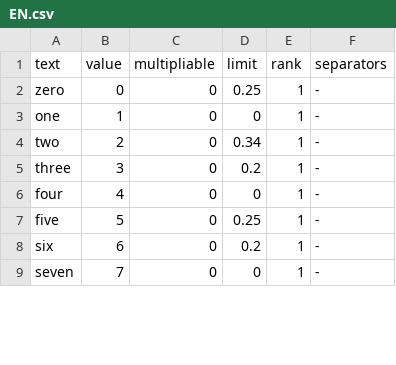
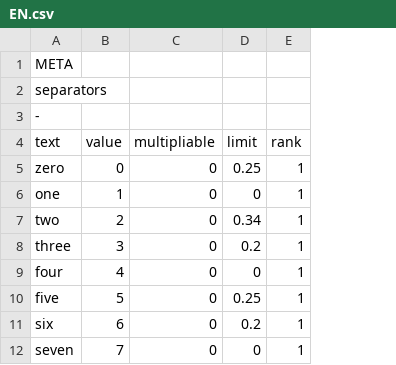
Before and after one commit to alordash/parse-word-to-number, a CSV file: lib/expressions/EN.csv, drawn as a sheet; only a part is shown; removed rows and columns are numbered as before the commit, all else as after; the diff names each change by its address in the sheet, - before the commit and + after, or states it on an @@ line.

```diff
--- a/lib/expressions/EN.csv
+++ b/lib/expressions/EN.csv
-column F (separators), rows 2-9: all -
+row 1: META
+row 2: separators
+row 3: -
```
Also changed, not shown: lib/expressions/RU.csv, 1 other file.
